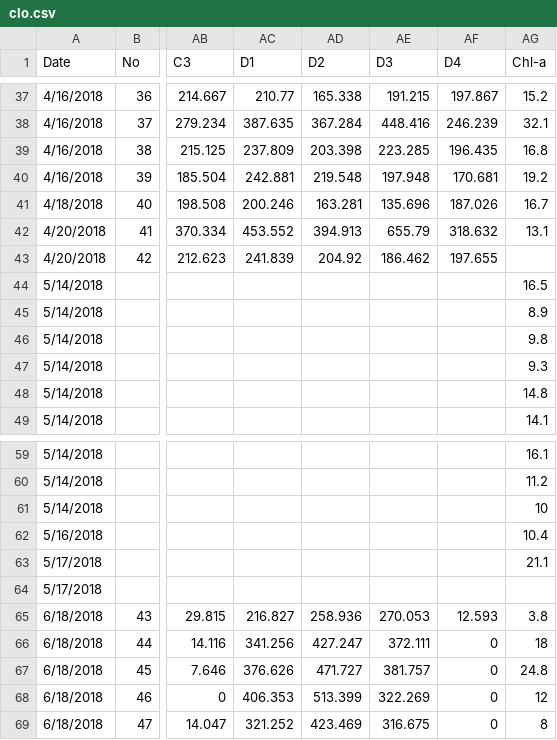
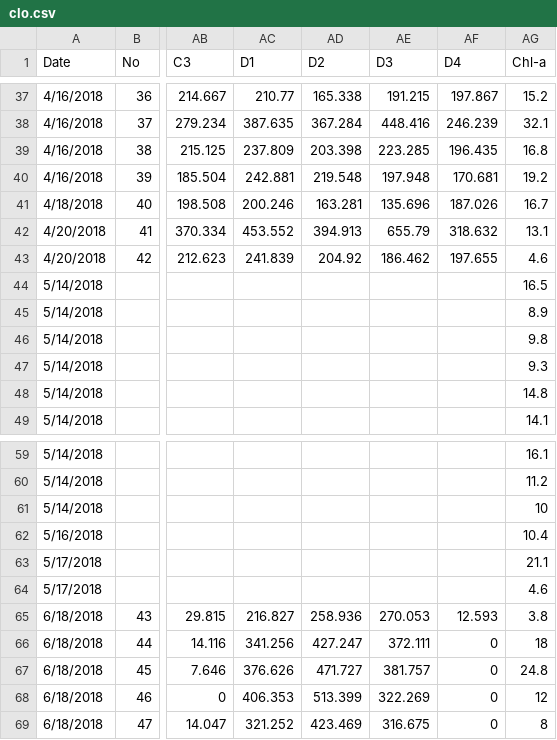
Before and after one commit to tonganh/water_prd, a CSV file: data/clo.csv, drawn as a sheet; only a part is shown, gaps mark what is left out; the diff names each change by its address in the sheet, - before the commit and + after, or states it on an @@ line.

```diff
--- a/data/clo.csv
+++ b/data/clo.csv
-AG43 (Chl-a): (empty)
+AG43 (Chl-a): 4.6
-AG64 (Chl-a): (empty)
+AG64 (Chl-a): 4.6
```
Also changed, not shown: final_result.csv, 34 other files.
